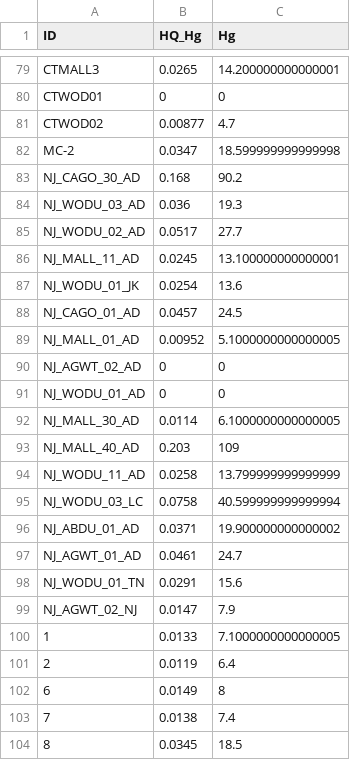
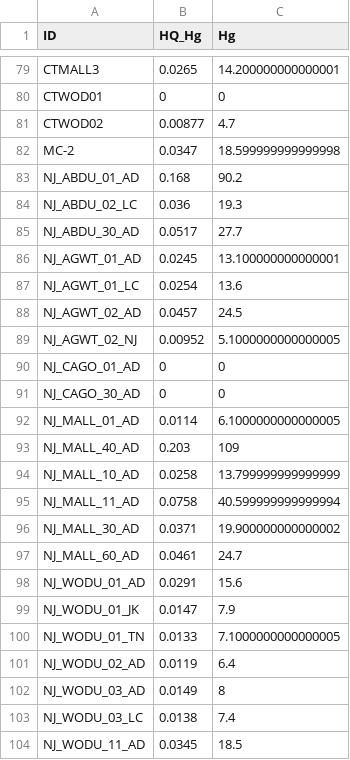
Before and after one commit to daviddayan720/CWHL_Waterfowl_Contaminants, a CSV file: WFCS_Hg_processed.csv, drawn as a sheet; only a part is shown, gaps mark what is left out; the diff covers the shown part only.

```diff
--- a/WFCS_Hg_processed.csv
+++ b/WFCS_Hg_processed.csv
@@ -82,23 +82,23 @@ CTWOD02,0.00877,4.7
 MC-2,0.0347,18.599999999999998
-NJ_CAGO_30_AD,0.168,90.2
-NJ_WODU_03_AD,0.036,19.3
-NJ_WODU_02_AD,0.0517,27.7
-NJ_MALL_11_AD,0.0245,13.100000000000001
-NJ_WODU_01_JK,0.0254,13.6
-NJ_CAGO_01_AD,0.0457,24.5
-NJ_MALL_01_AD,0.00952,5.1000000000000005
-NJ_AGWT_02_AD,0,0
-NJ_WODU_01_AD,0,0
-NJ_MALL_30_AD,0.0114,6.1000000000000005
+NJ_ABDU_01_AD,0.168,90.2
+NJ_ABDU_02_LC,0.036,19.3
+NJ_ABDU_30_AD,0.0517,27.7
+NJ_AGWT_01_AD,0.0245,13.100000000000001
+NJ_AGWT_01_LC,0.0254,13.6
+NJ_AGWT_02_AD,0.0457,24.5
+NJ_AGWT_02_NJ,0.00952,5.1000000000000005
+NJ_CAGO_01_AD,0,0
+NJ_CAGO_30_AD,0,0
+NJ_MALL_01_AD,0.0114,6.1000000000000005
 NJ_MALL_40_AD,0.203,109
-NJ_WODU_11_AD,0.0258,13.799999999999999
-NJ_WODU_03_LC,0.0758,40.599999999999994
-NJ_ABDU_01_AD,0.0371,19.900000000000002
-NJ_AGWT_01_AD,0.0461,24.7
-NJ_WODU_01_TN,0.0291,15.6
-NJ_AGWT_02_NJ,0.0147,7.9
-1,0.0133,7.1000000000000005
-2,0.0119,6.4
-6,0.0149,8
-7,0.0138,7.4
-8,0.0345,18.5
+NJ_MALL_10_AD,0.0258,13.799999999999999
+NJ_MALL_11_AD,0.0758,40.599999999999994
+NJ_MALL_30_AD,0.0371,19.900000000000002
+NJ_MALL_60_AD,0.0461,24.7
+NJ_WODU_01_AD,0.0291,15.6
+NJ_WODU_01_JK,0.0147,7.9
+NJ_WODU_01_TN,0.0133,7.1000000000000005
+NJ_WODU_02_AD,0.0119,6.4
+NJ_WODU_03_AD,0.0149,8
+NJ_WODU_03_LC,0.0138,7.4
+NJ_WODU_11_AD,0.0345,18.5
```
Also changed, not shown: 5 edited cells elsewhere in this file, 1 other file.
